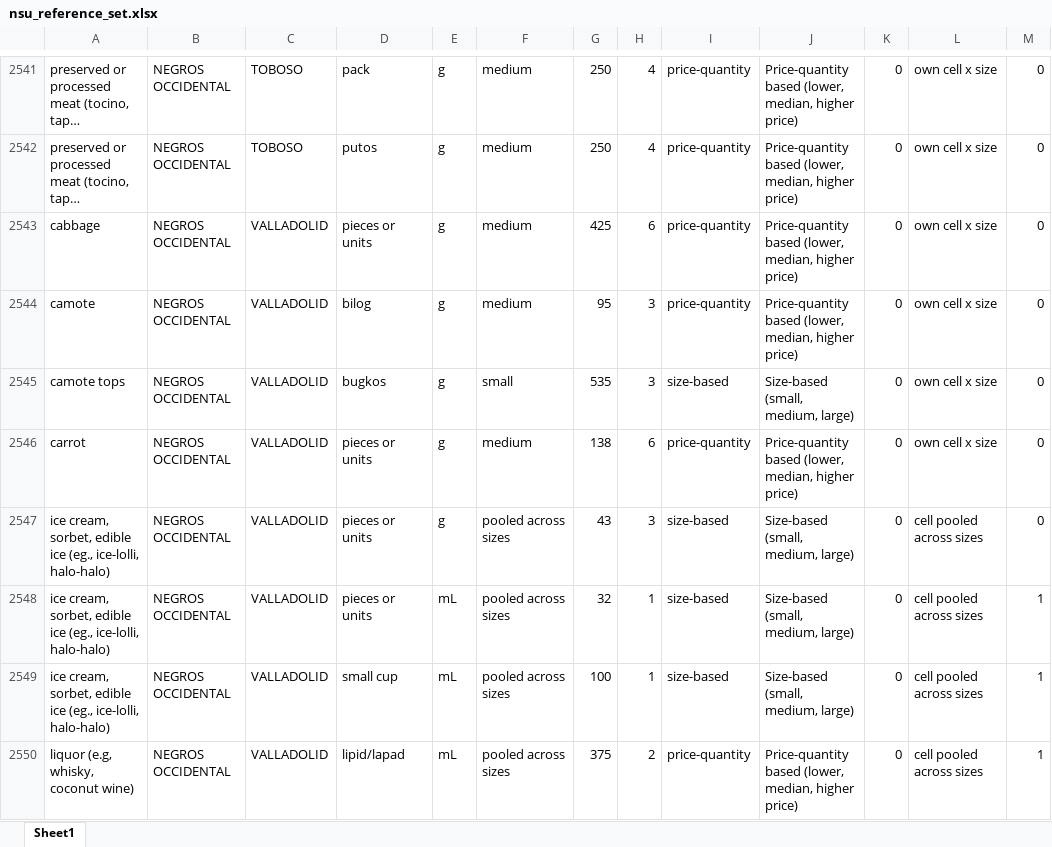
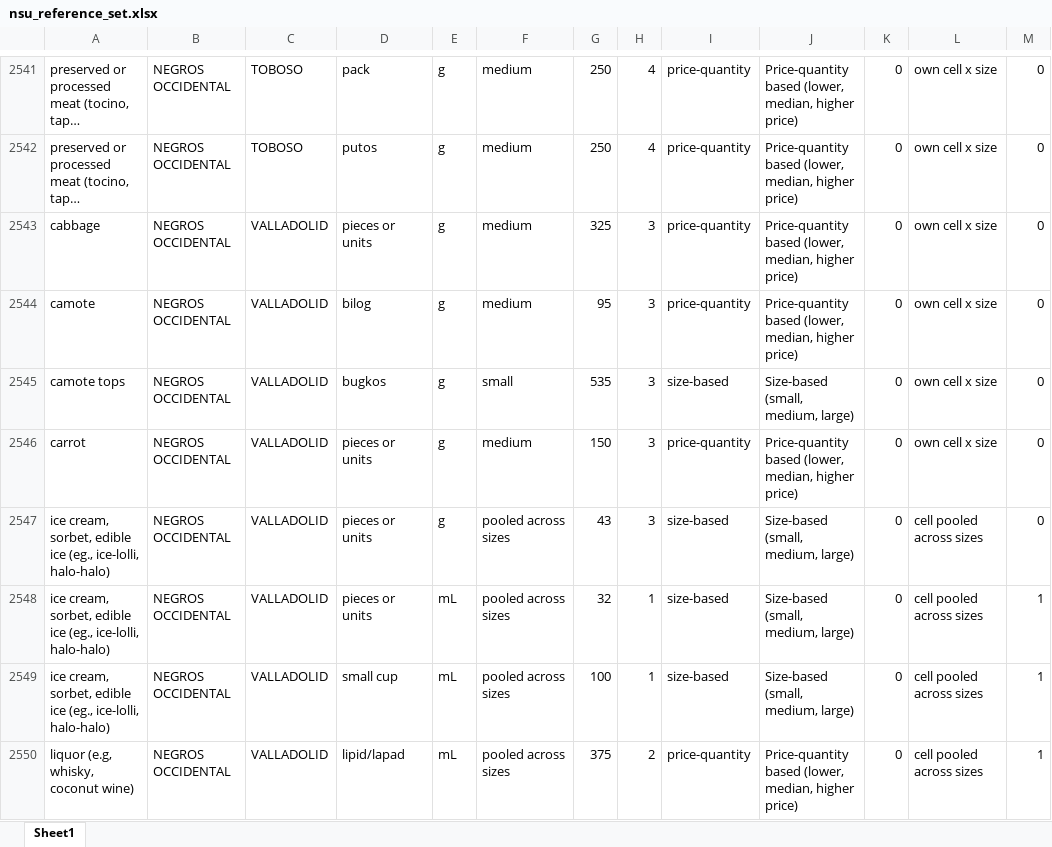
Before and after one commit to Shineyang03/nsu-market-survey-cleaning, an Excel workbook: outputs/master_rename_build/tables/nsu_reference_set.xlsx, sheet Sheet1, drawn as a sheet; only a part is shown, gaps mark what is left out; long unchanged cells end in …; values as stored, in another font and other column widths than the file's, no borders; the diff names each change by its address in the sheet, - before the commit and + after, or states it on an @@ line.

```diff
--- a/outputs/master_rename_build/tables/nsu_reference_set.xlsx (sheet Sheet1)
+++ b/outputs/master_rename_build/tables/nsu_reference_set.xlsx (sheet Sheet1)
-G2543: 425
+G2543: 325
-H2543: 6
+H2543: 3
-G2546: 138
+G2546: 150
-H2546: 6
+H2546: 3
```
Also changed, not shown: outputs/master_rename_build/tables/build_comparison.xlsx, outputs/master_rename_build/tables/excluded_standard_unit_obs.xlsx, 11 other files.
